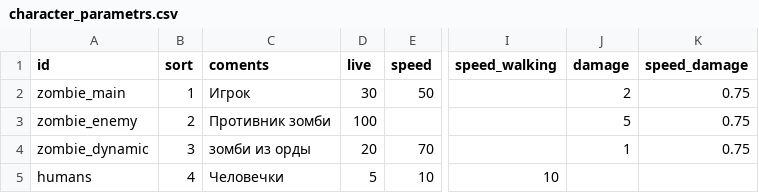
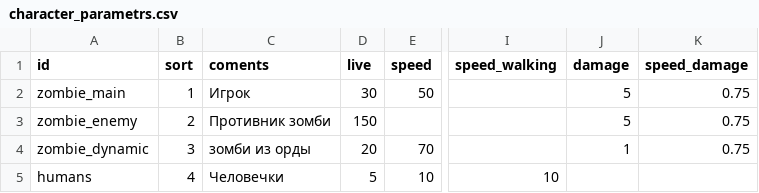
Before and after one commit to heyAlyosha/my_horde, a CSV file: main/game/csv/character_parametrs.csv, drawn as a sheet; only a part is shown, gaps mark what is left out; the diff names each change by its address in the sheet, - before the commit and + after, or states it on an @@ line.

```diff
--- a/main/game/csv/character_parametrs.csv
+++ b/main/game/csv/character_parametrs.csv
-J2 (damage): 2
+J2 (damage): 5
-D3 (live): 100
+D3 (live): 150
```
Also changed, not shown: 2 other files.
